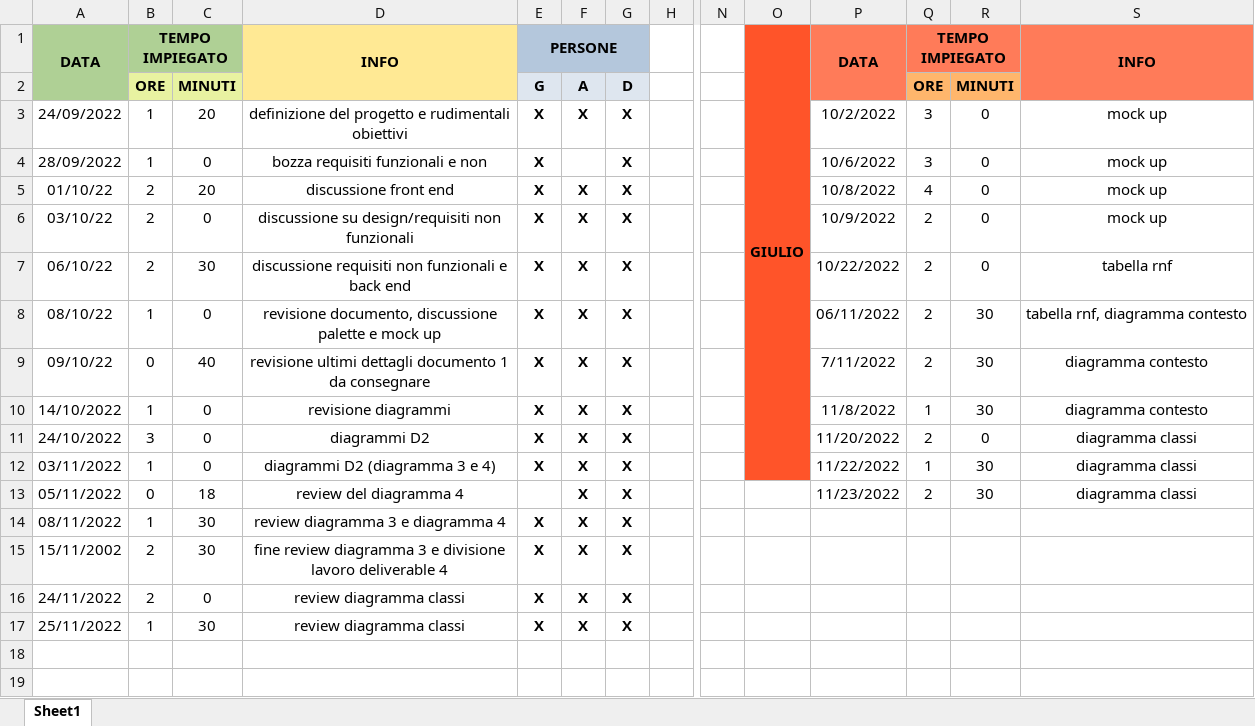
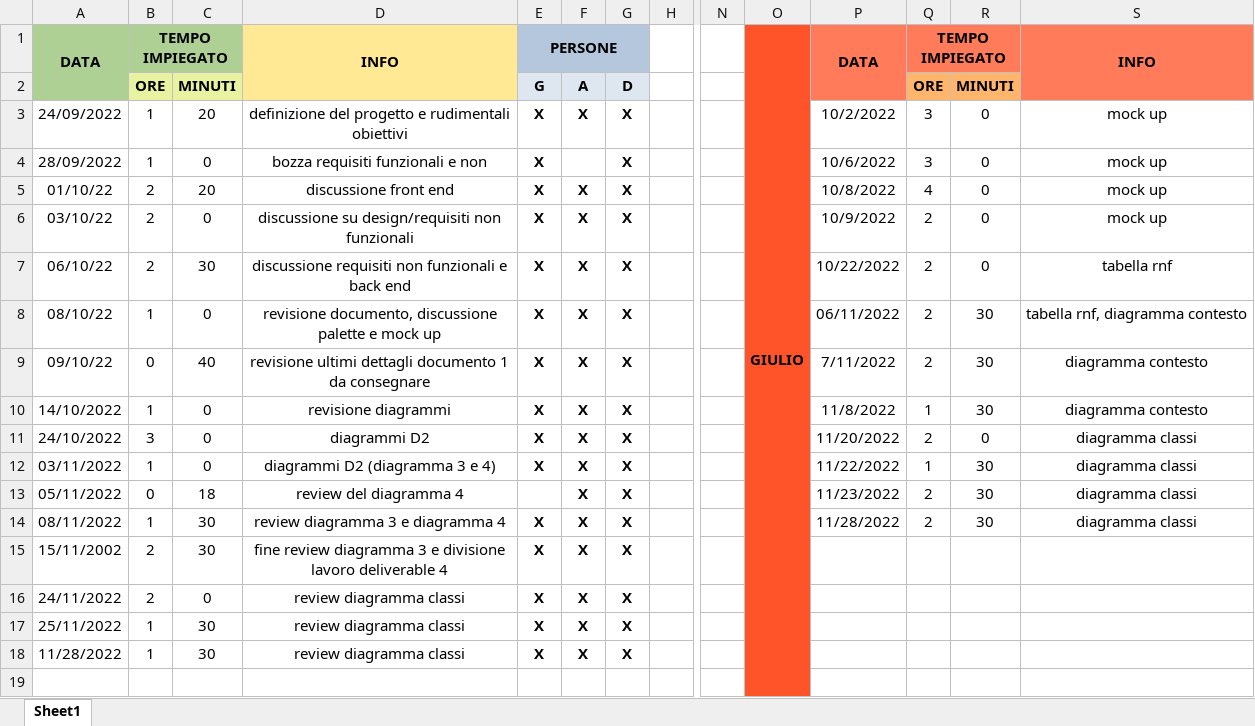
Before and after one commit to JustCook1/Tracking_lavoro, an Excel workbook: ore_progetto.xlsx, sheet Sheet1, drawn as a sheet; only a part is shown, gaps mark what is left out; values as stored, in another font and other column widths than the file's, no borders; the diff names each change by its address in the sheet, - before the commit and + after, or states it on an @@ line.

Commit message:
aggiornato ore

```diff
--- a/ore_progetto.xlsx (sheet Sheet1)
+++ b/ore_progetto.xlsx (sheet Sheet1)
-O1:O12 merged
+O1:O19 merged
-O13:O19 fill: none
+O13:O19 fill: #FF5429
-P14: (empty)
+P14: 11/28/2022
-Q14: (empty)
+Q14: 2
-R14: (empty)
+R14: 30
-S14: (empty)
+S14: diagramma classi
-A18: (empty)
+A18: 11/28/2022
-B18: (empty)
+B18: 1
-C18: (empty)
+C18: 30
-D18: (empty)
+D18: review diagramma classi
-E18: (empty)
+E18: X
-F18: (empty)
+F18: X
-G18: (empty)
+G18: X
```
